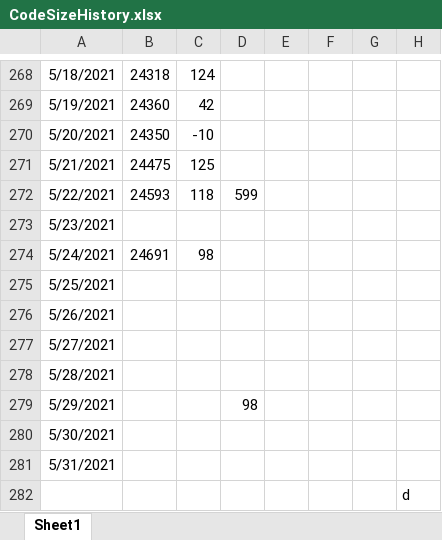
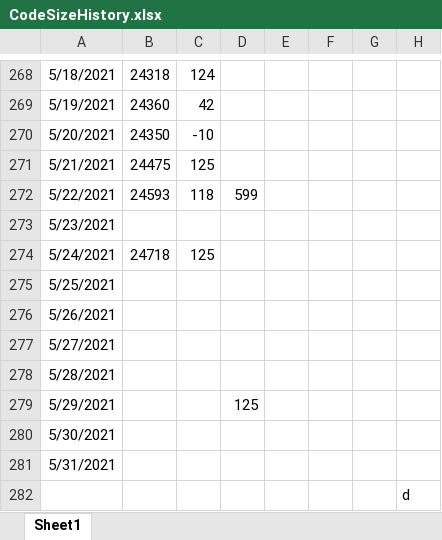
Before and after one commit to stuartstaniford/permaplan, an Excel workbook: CodeSizeHistory.xlsx, sheet Sheet1, drawn as a sheet; only a part is shown, gaps mark what is left out; values as stored, in another font and other column widths than the file's, no borders; charts and pictures not drawn; the diff names each change by its address in the sheet, - before the commit and + after, or states it on an @@ line.

Commit message:
Completed extractLinkFromElement.  Works on first column links in /quad/ kid table.

```diff
--- a/CodeSizeHistory.xlsx (sheet Sheet1)
+++ b/CodeSizeHistory.xlsx (sheet Sheet1)
-B274: 24691
+B274: 24718
-C274: 98
+C274: 125
-D279: 98
+D279: 125
```
Also changed, not shown: charts or pictures, 1 other file.
